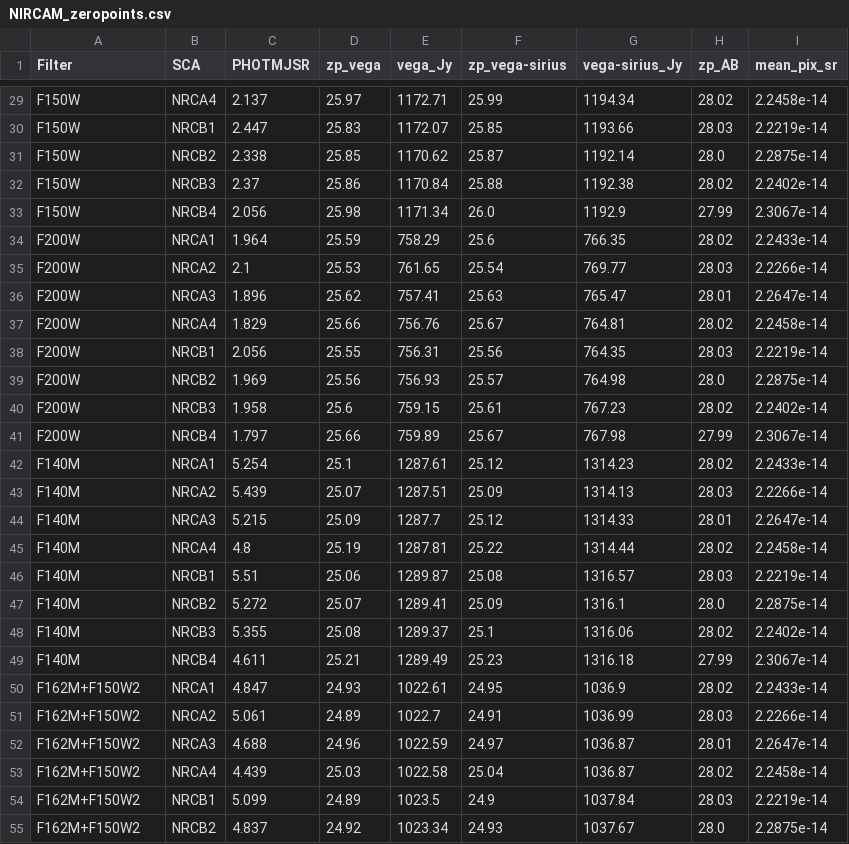
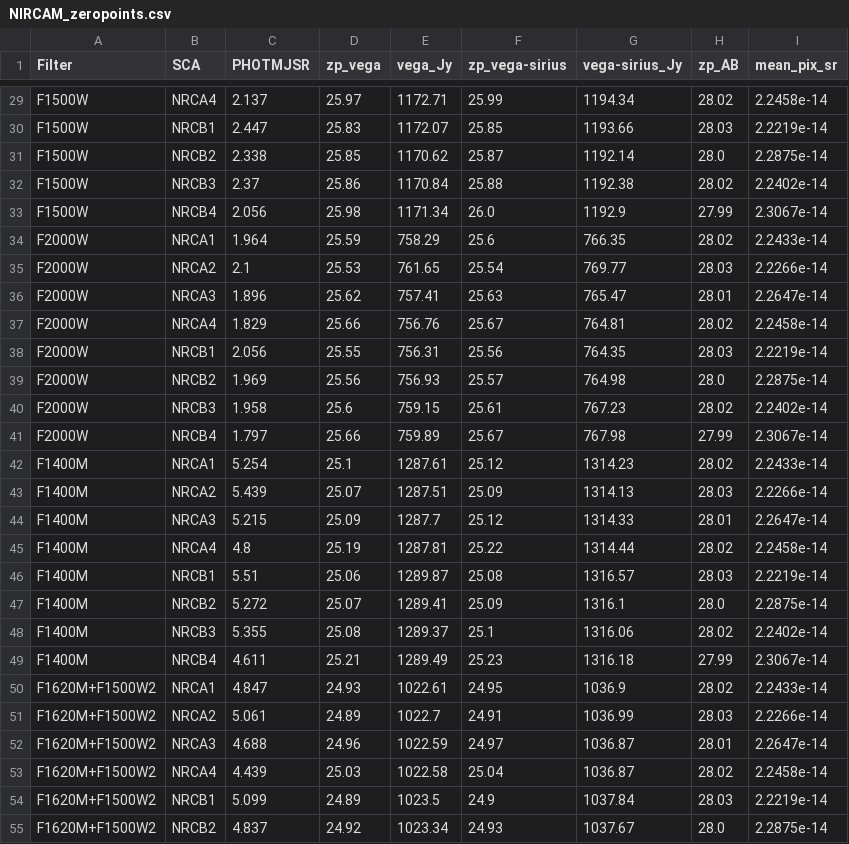
Before and after one commit to QosmicQi/XRBID, a CSV file: XRBID/NIRCAM_zeropoints.csv, drawn as a sheet; only a part is shown, gaps mark what is left out; the diff covers the shown part only; the diff names each change by its address in the sheet, - before the commit and + after, or states it on an @@ line.

Commit message:
Updated JWST filters to nm units

```diff
--- a/XRBID/NIRCAM_zeropoints.csv
+++ b/XRBID/NIRCAM_zeropoints.csv
-A29:A33 (Filter): F150W
+A29:A33 (Filter): F1500W
-A34:A41 (Filter): F200W
+A34:A41 (Filter): F2000W
-A42:A49 (Filter): F140M
+A42:A49 (Filter): F1400M
-A50:A55 (Filter): F162M+F150W2
+A50:A55 (Filter): F1620M+F1500W2
```
Also changed, not shown: 109 edited cells elsewhere in this file.
